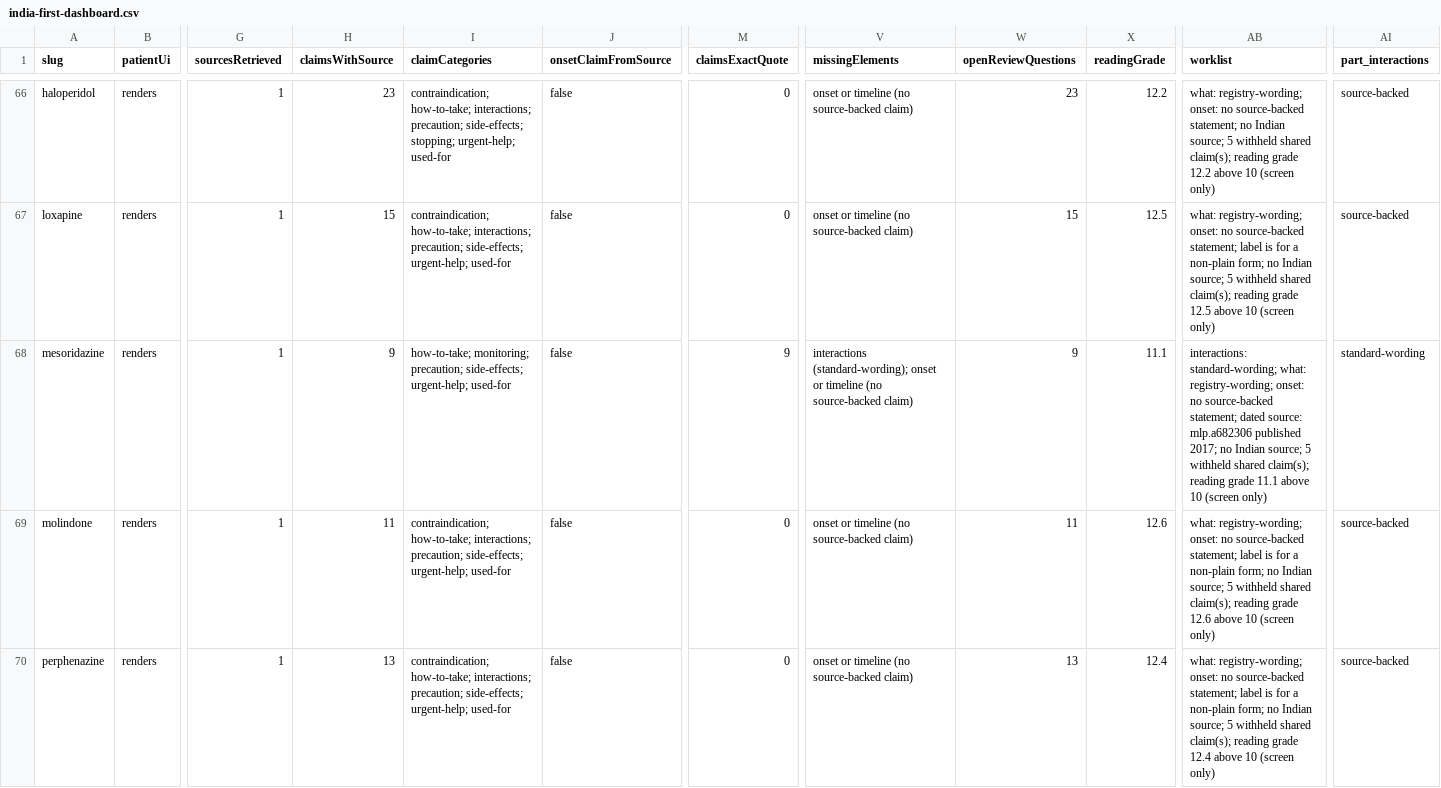
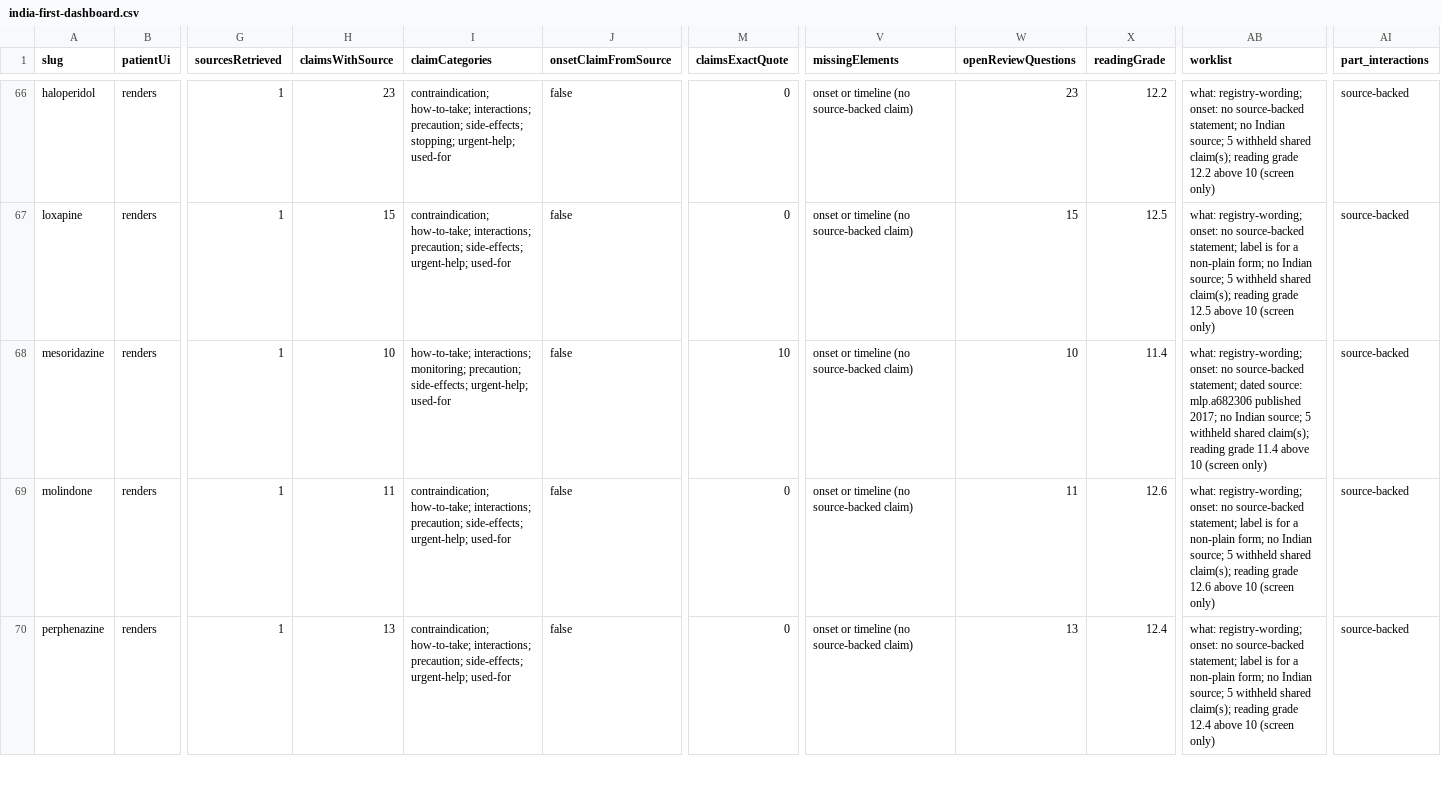
Before and after one commit to zammucanva/know-your-pill-2026, a CSV file: reports/medication-audit/four-mode/india-first-dashboard.csv, drawn as a sheet; only a part is shown, gaps mark what is left out; the diff covers the shown part only; the diff names each change by its address in the sheet, - before the commit and + after, or states it on an @@ line.

```diff
--- a/reports/medication-audit/four-mode/india-first-dashboard.csv
+++ b/reports/medication-audit/four-mode/india-first-dashboard.csv
-H68 (claimsWithSource): 9
+H68 (claimsWithSource): 10
-I68 (claimCategories): how-to-take; monitoring; precaution;…
+I68 (claimCategories): how-to-take; interactions; monitoring; precaution;…
-M68 (claimsExactQuote): 9
+M68 (claimsExactQuote): 10
-V68 (missingElements): interactions (standard-wording); onset or…
+V68 (missingElements): onset or…
-W68 (openReviewQuestions): 9
+W68 (openReviewQuestions): 10
-X68 (readingGrade): 11.1
+X68 (readingGrade): 11.4
-AB68 (worklist): interactions: standard-wording; what: registry-wording; onset: no source-backed statement; dated source: mlp.a682306 published 2017; no Indian source; 5 withheld shared claim(s); reading grade 11.1 above 10…
+AB68 (worklist): what: registry-wording; onset: no source-backed statement; dated source: mlp.a682306 published 2017; no Indian source; 5 withheld shared claim(s); reading grade 11.4 above 10…
-AI68 (part_interactions): standard-wording
+AI68 (part_interactions): source-backed
```
Also changed, not shown: 16 edited cells elsewhere in this file, reports/medication-audit/four-mode/patient-explanation-gaps.csv, 3 other files.
